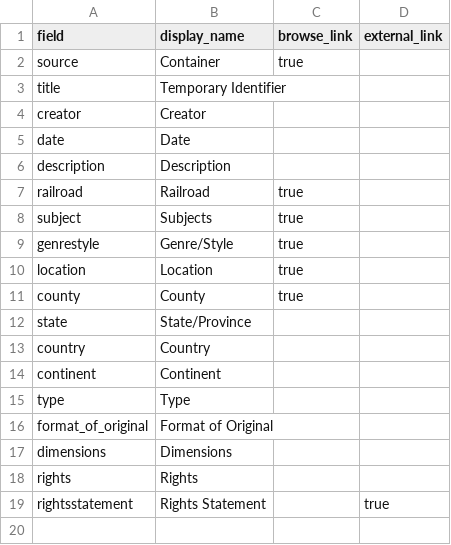
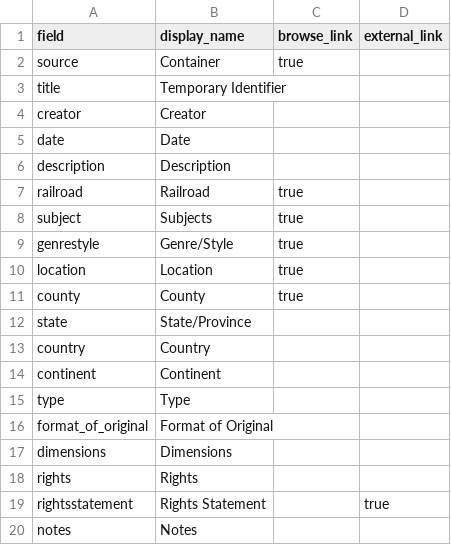
Before and after one commit to railphotoart/karl-zimmermann-review, a CSV file: _data/config-metadata.csv, drawn as a sheet.

Commit message:
Update config-metadata.csv

```diff
--- a/_data/config-metadata.csv
+++ b/_data/config-metadata.csv
@@ -19 +19,2 @@ rights,Rights,,
 rightsstatement,Rights Statement,,true
+notes,Notes,,
```
